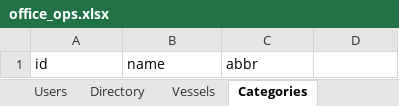
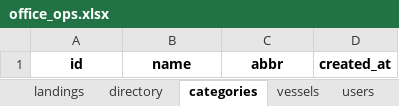
Before and after one commit to sfeirlucien/amt-procurement, an Excel workbook: data/office_ops.xlsx, sheet categories, drawn as a sheet; values as stored, in another font and other column widths than the file's, no borders; the diff names each change by its address in the sheet, - before the commit and + after, or states it on an @@ line.

```diff
--- a/data/office_ops.xlsx (sheet categories)
+++ b/data/office_ops.xlsx (sheet categories)
-sheet tab: Directory
+sheet tab: landings
-sheet tab: Vessels
+sheet tab: directory
-sheet tab: Categories
+sheet tab: categories
@@ A1:C1 bold: off → on, alignment: left → center @@
-D1: (empty)
+D1: created_at
```
Also changed, not shown: sheet directory, sheet requisitions, sheet landings, sheet vessels, sheet users, other sheet tabs.
